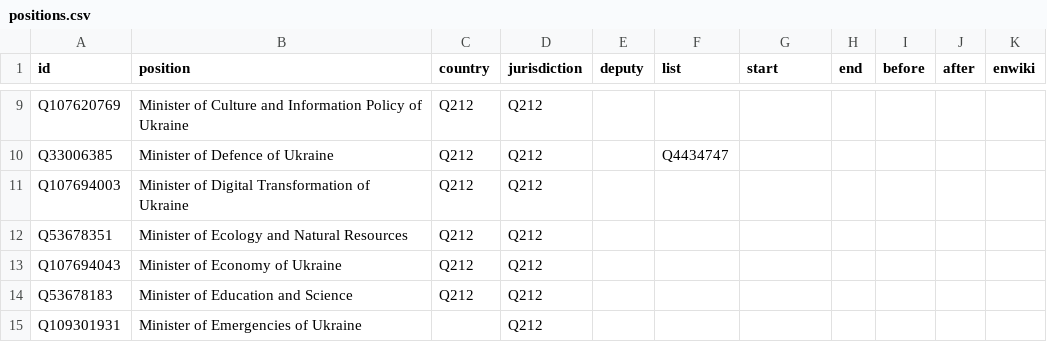
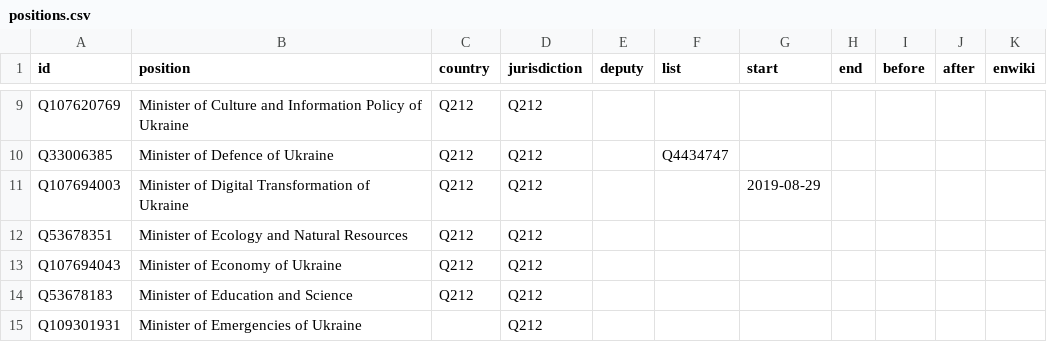
Before and after one commit to every-politician-scrapers/ukraine-cabinet, a CSV file: html/positions.csv, drawn as a sheet; only a part is shown, gaps mark what is left out.

```diff
--- a/html/positions.csv
+++ b/html/positions.csv
@@ -10,3 +10,3 @@ Q107620769,Minister of Culture and Information Policy of Ukraine,Q212,Q212,,,,,,
 Q33006385,Minister of Defence of Ukraine,Q212,Q212,,Q4434747,,,,,
-Q107694003,Minister of Digital Transformation of Ukraine,Q212,Q212,,,,,,,
+Q107694003,Minister of Digital Transformation of Ukraine,Q212,Q212,,,2019-08-29,,,,
 Q53678351,Minister of Ecology and Natural Resources,Q212,Q212,,,,,,,
```
Also changed, not shown: html/legislators.csv.
